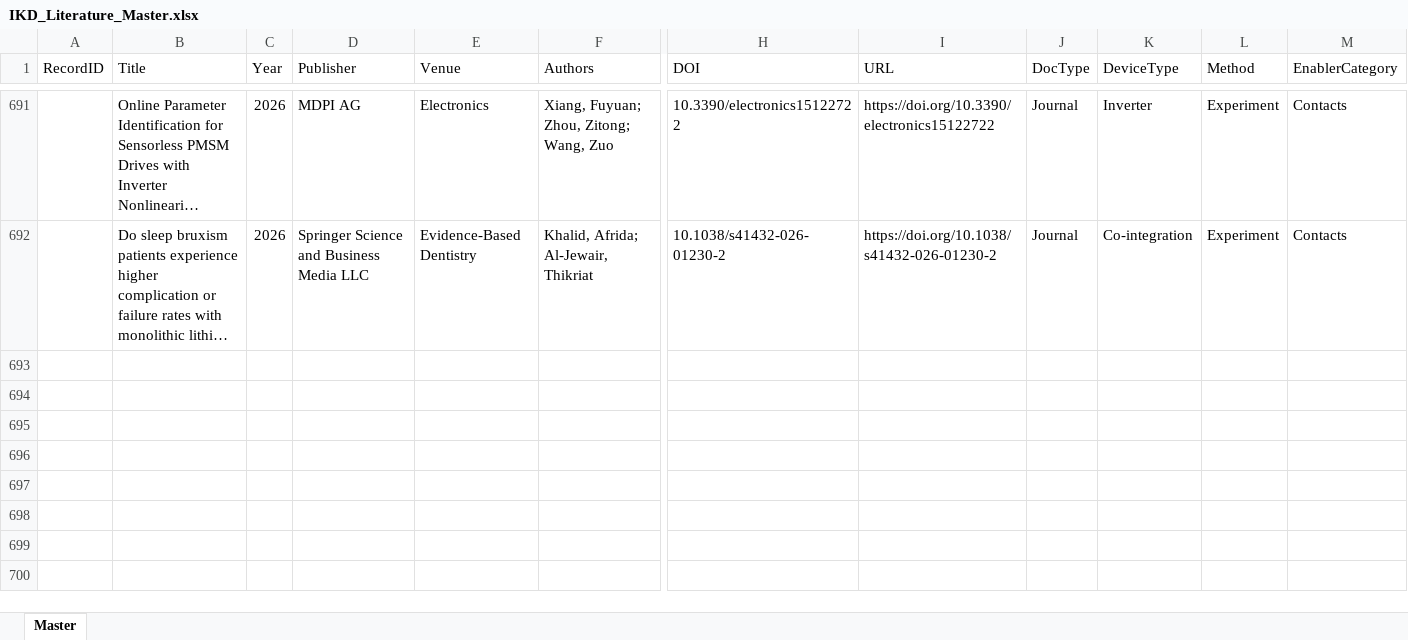
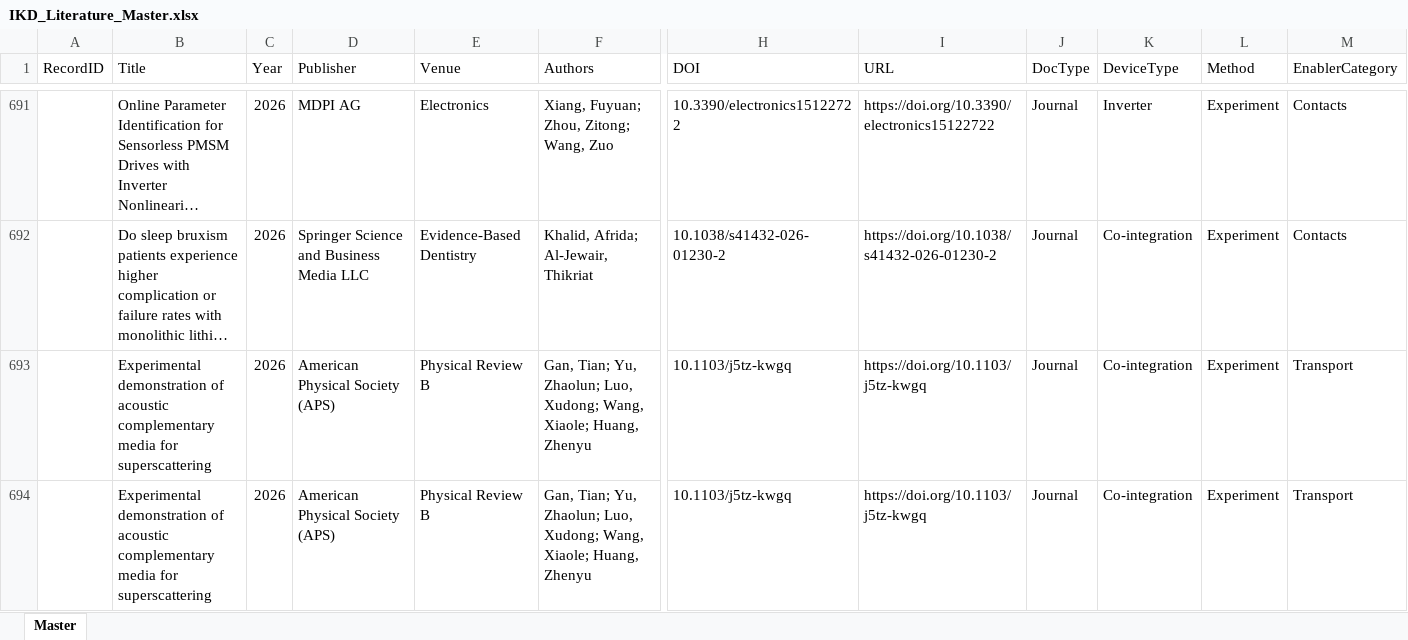
Before and after one commit to kainlulow/IKD_GaN_CMOS, an Excel workbook: 01_literature/IKD_Literature_Master.xlsx, sheet Master, drawn as a sheet; only a part is shown, gaps mark what is left out; long unchanged cells end in …; values as stored, in another font and other column widths than the file's, no borders; rows hold the shown columns only; the diff covers the shown part only; the diff names each change by its address in the sheet, - before the commit and + after, or states it on an @@ line.

```diff
--- a/01_literature/IKD_Literature_Master.xlsx (sheet Master)
+++ b/01_literature/IKD_Literature_Master.xlsx (sheet Master)
+row 693:  | Experimental demonstration of acoustic complementary media for superscattering | 2026 | American Physical Society (APS) | Physical Review B | Gan, Tian; Yu, Zhaolun; Luo, Xudong; Wang, Xiaole; Huang, Zhenyu | 10.1103/j5tz-kwgq | https://doi.org/10.1103/j5tz-kwgq | Journal | Co-integration | Experiment | Transport
+row 694:  | Experimental demonstration of acoustic complementary media for superscattering | 2026 | American Physical Society (APS) | Physical Review B | Gan, Tian; Yu, Zhaolun; Luo, Xudong; Wang, Xiaole; Huang, Zhenyu | 10.1103/j5tz-kwgq | https://doi.org/10.1103/j5tz-kwgq | Journal | Co-integration | Experiment | Transport
```
Also changed, not shown: 2 added rows elsewhere in this sheet, 2 other files.
